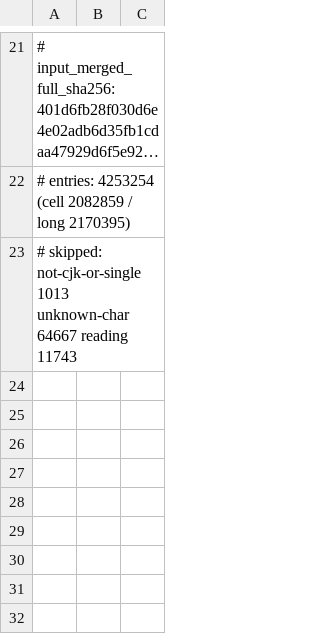
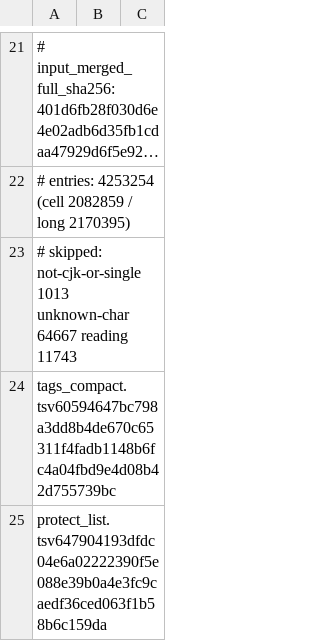
Before and after one commit to jacek4yang/rime-xhup-flow, a TSV file: data/words/sogou/MANIFEST.tsv, drawn as a sheet; only a part is shown, gaps mark what is left out; long unchanged cells end in …; the diff names each change by its address in the sheet, - before the commit and + after, or states it on an @@ line.

Commit message:
feat(data): 搜狗聚合层分类标注层与保护白名单 (#93)
* feat(data): 搜狗聚合层分类标注层与保护白名单

词库质量提升计划 PR-2:原始分片零修改,新增标注与保护数据层。

- tags_compact.tsv(605,946 行,仅非 keep 行):聚合分片逐词打标,
  protected 276,922 / target 273,340 / llm_review 55,684,keep 1,476,913
  为默认不入文件;
- protect_list.tsv(647,904 词):万象 base ∪ 搜狗系统高频(等级≤800)
  ∪ KDConv 频次≥2 三层白名单,任何清洗策略下保留;
- tools/classify_sogou.py:从原始抓取数据(celldb,本地留存)确定性
  重建分类映射与两表;5 类小众文化分类(电子游戏/单机游戏/网络游戏/
  动漫/明星)标 target,娱乐混合分类(403)标 llm_review 待 LLM 精判;
- MANIFEST 补两表行数与 SHA-256;README 记录标注语义与再生成方式。

* chore(ci): 触发 CI 重跑(前次 run 因并发取消策略被取消)

* fix(ci): setup-android 显式 packages 去除已下线的 'tools' 包

android-actions/setup-android@v4 默认 packages 为 'tools platform-tools';
Google 已于 2026-09 从 sdkmanager 远程仓库移除旧版 'tools'(sdk-tools)包,
导致所有 PR 的 Android universal APK 检查在安装 SDK 步骤直接失败
(Warning: Failed to find package 'tools')。显式传入 platform-tools,
后续步骤本就自装 platform-tools/platforms/build-tools/ndk 固定版本。

同时修复 product-packaging.yml 与 trainer-alpha.yml 两个工作流。

---------

Co-authored-by: jacek4yang <jacek4yang@users.noreply.github.com>
Co-authored-by: jacekSmile <202203150323@zjut.edu.cn>

```diff
--- a/data/words/sogou/MANIFEST.tsv
+++ b/data/words/sogou/MANIFEST.tsv
+row 24: tags_compact.tsv60594647bc798a3dd8b4de670c65311f4fadb1148b6fc4a04fbd9e4d08b42d755739bc
+row 25: protect_list.tsv647904193dfdc04e6a02222390f5e088e39b0a4e3fc9caedf36ced063f1b58b6c159da
```
Also changed, not shown: 4 other files.
